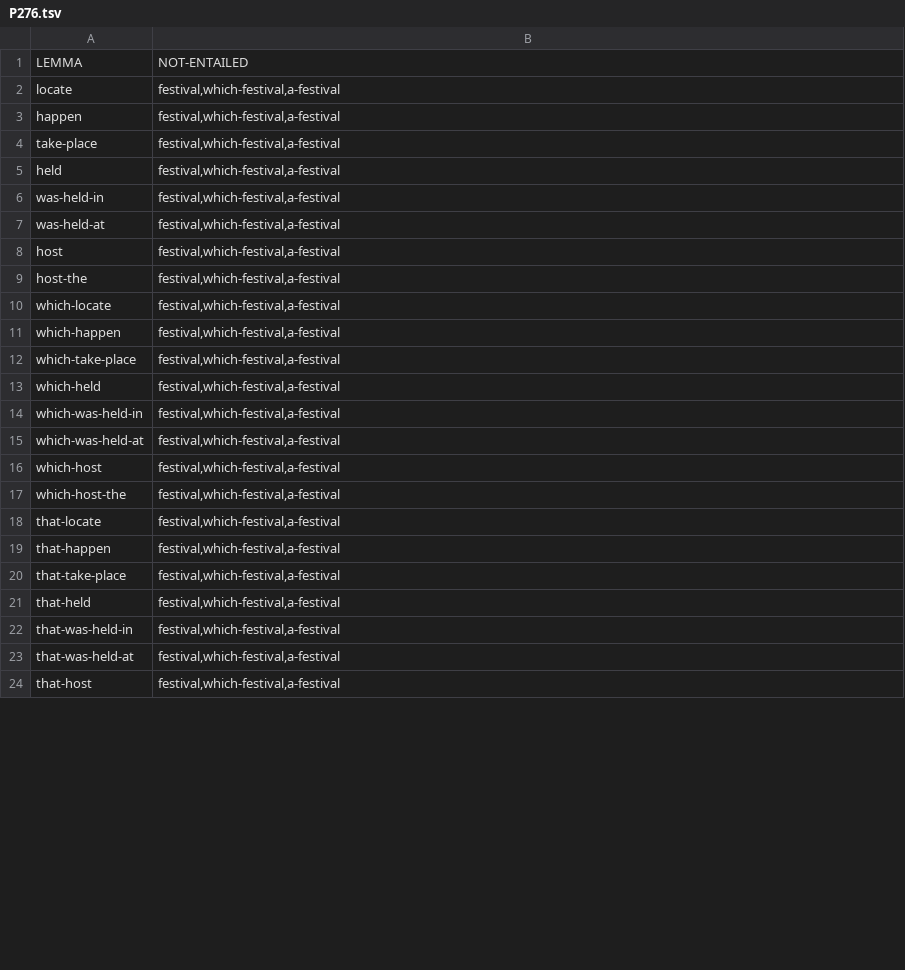
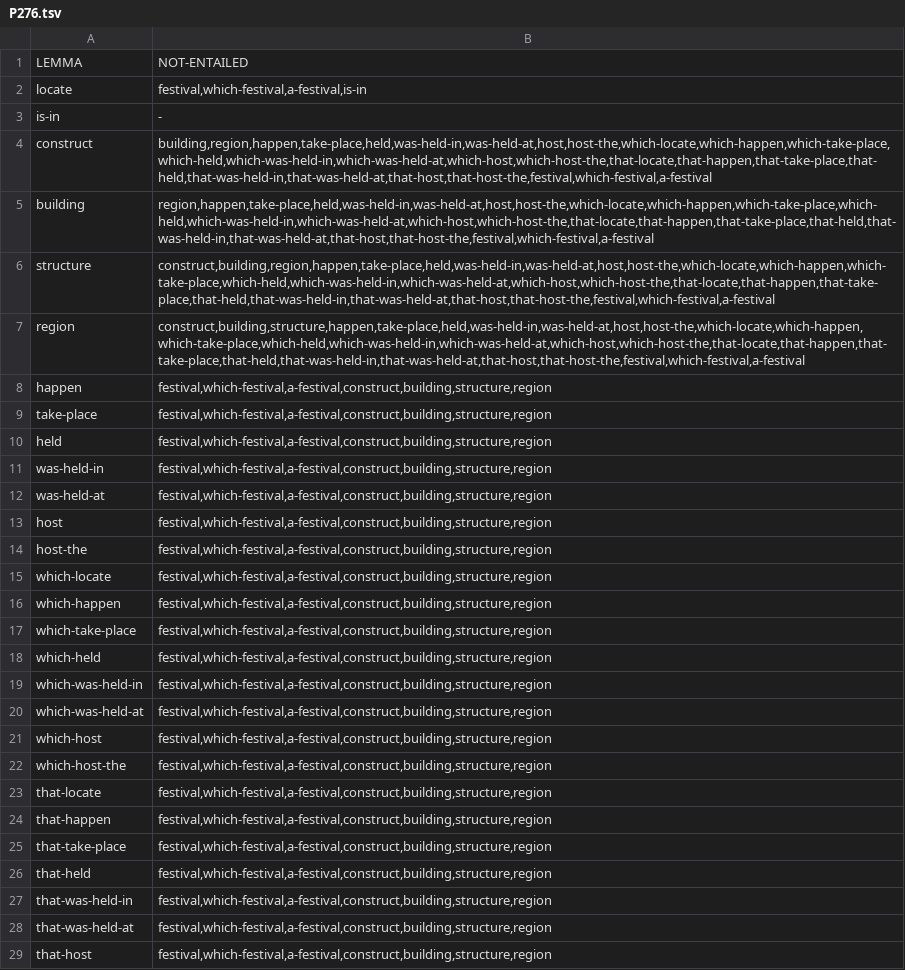
Before and after one commit to yanaiela/lm_meaning, a TSV file: data/pattern_data/entailed_lemmas_extended/P276.tsv, drawn as a sheet; only a part is shown; the diff covers the shown part only.

Commit message:
updated data

```diff
--- a/data/pattern_data/entailed_lemmas_extended/P276.tsv
+++ b/data/pattern_data/entailed_lemmas_extended/P276.tsv
@@ -1,24 +1,29 @@
 LEMMA	NOT-ENTAILED
-locate	festival,which-festival,a-festival
-happen	festival,which-festival,a-festival
-take-place	festival,which-festival,a-festival
-held	festival,which-festival,a-festival
-was-held-in	festival,which-festival,a-festival
-was-held-at	festival,which-festival,a-festival
-host	festival,which-festival,a-festival
-host-the	festival,which-festival,a-festival
-which-locate	festival,which-festival,a-festival
-which-happen	festival,which-festival,a-festival
-which-take-place	festival,which-festival,a-festival
-which-held	festival,which-festival,a-festival
-which-was-held-in	festival,which-festival,a-festival
-which-was-held-at	festival,which-festival,a-festival
-which-host	festival,which-festival,a-festival
-which-host-the	festival,which-festival,a-festival
-that-locate	festival,which-festival,a-festival
-that-happen	festival,which-festival,a-festival
-that-take-place	festival,which-festival,a-festival
-that-held	festival,which-festival,a-festival
-that-was-held-in	festival,which-festival,a-festival
-that-was-held-at	festival,which-festival,a-festival
-that-host	festival,which-festival,a-festival
+locate	festival,which-festival,a-festival,is-in
+is-in	-
+construct	building,region,happen,take-place,held,was-held-in,was-held-at,host,host-the,which-locate,which-happen,which-take-place,which-held,which-was-held-in,which-was-held-at,which-host,which-host-the,that-locate,that-happen,that-take-place,that-held,that-was-held-in,that-was-held-at,that-host,that-host-the,festival,which-festival,a-festival
+building	region,happen,take-place,held,was-held-in,was-held-at,host,host-the,which-locate,which-happen,which-take-place,which-held,which-was-held-in,which-was-held-at,which-host,which-host-the,that-locate,that-happen,that-take-place,that-held,that-was-held-in,that-was-held-at,that-host,that-host-the,festival,which-festival,a-festival
+structure	construct,building,region,happen,take-place,held,was-held-in,was-held-at,host,host-the,which-locate,which-happen,which-take-place,which-held,which-was-held-in,which-was-held-at,which-host,which-host-the,that-locate,that-happen,that-take-place,that-held,that-was-held-in,that-was-held-at,that-host,that-host-the,festival,which-festival,a-festival
+region	construct,building,structure,happen,take-place,held,was-held-in,was-held-at,host,host-the,which-locate,which-happen,which-take-place,which-held,which-was-held-in,which-was-held-at,which-host,which-host-the,that-locate,that-happen,that-take-place,that-held,that-was-held-in,that-was-held-at,that-host,that-host-the,festival,which-festival,a-festival
+happen	festival,which-festival,a-festival,construct,building,structure,region
+take-place	festival,which-festival,a-festival,construct,building,structure,region
+held	festival,which-festival,a-festival,construct,building,structure,region
+was-held-in	festival,which-festival,a-festival,construct,building,structure,region
+was-held-at	festival,which-festival,a-festival,construct,building,structure,region
+host	festival,which-festival,a-festival,construct,building,structure,region
+host-the	festival,which-festival,a-festival,construct,building,structure,region
+which-locate	festival,which-festival,a-festival,construct,building,structure,region
+which-happen	festival,which-festival,a-festival,construct,building,structure,region
+which-take-place	festival,which-festival,a-festival,construct,building,structure,region
+which-held	festival,which-festival,a-festival,construct,building,structure,region
+which-was-held-in	festival,which-festival,a-festival,construct,building,structure,region
+which-was-held-at	festival,which-festival,a-festival,construct,building,structure,region
+which-host	festival,which-festival,a-festival,construct,building,structure,region
+which-host-the	festival,which-festival,a-festival,construct,building,structure,region
+that-locate	festival,which-festival,a-festival,construct,building,structure,region
+that-happen	festival,which-festival,a-festival,construct,building,structure,region
+that-take-place	festival,which-festival,a-festival,construct,building,structure,region
+that-held	festival,which-festival,a-festival,construct,building,structure,region
+that-was-held-in	festival,which-festival,a-festival,construct,building,structure,region
+that-was-held-at	festival,which-festival,a-festival,construct,building,structure,region
+that-host	festival,which-festival,a-festival,construct,building,structure,region
```
Also changed, not shown: 4 edited cells elsewhere in this file, data/pattern_data/entailed_lemmas_extended/P1001.tsv, 8 other files.
